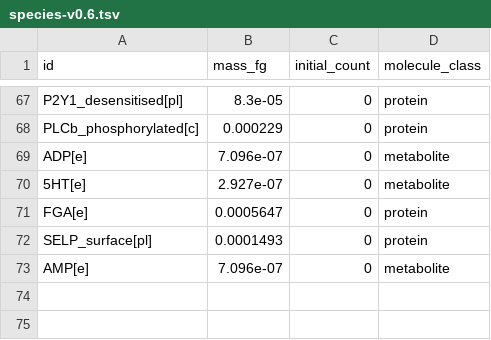
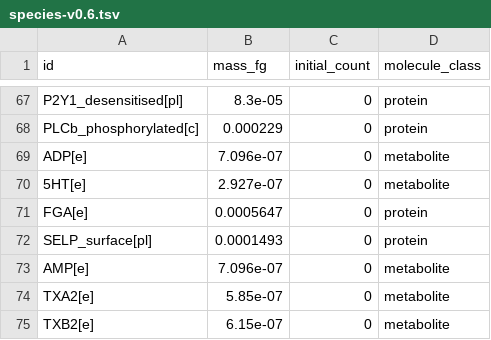
Before and after one commit to stevehaigh/platelet-wcm, a TSV file: reports/params/species-v0.6.tsv, drawn as a sheet; only a part is shown, gaps mark what is left out.

```diff
--- a/reports/params/species-v0.6.tsv
+++ b/reports/params/species-v0.6.tsv
@@ -73 +73,3 @@ SELP_surface[pl]	0.0001493	0	protein
 AMP[e]	7.096e-07	0	metabolite
+TXA2[e]	5.85e-07	0	metabolite
+TXB2[e]	6.15e-07	0	metabolite
```
Also changed, not shown: 7 other files.
